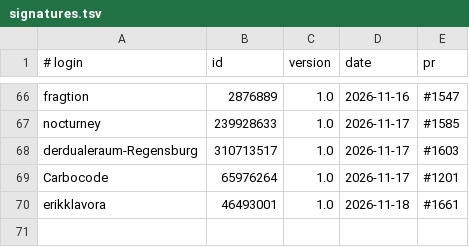
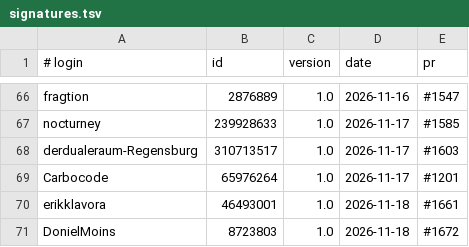
Before and after one commit to UCS-Care-Group/mailcraft, a TSV file: signatures.tsv, drawn as a sheet; only a part is shown, gaps mark what is left out.

```diff
--- a/signatures.tsv
+++ b/signatures.tsv
@@ -70 +70,2 @@ Carbocode	65976264	1.0	2026-11-17	#1201
 erikklavora	46493001	1.0	2026-11-18	#1661
+DonielMoins	8723803	1.0	2026-11-18	#1672
```
